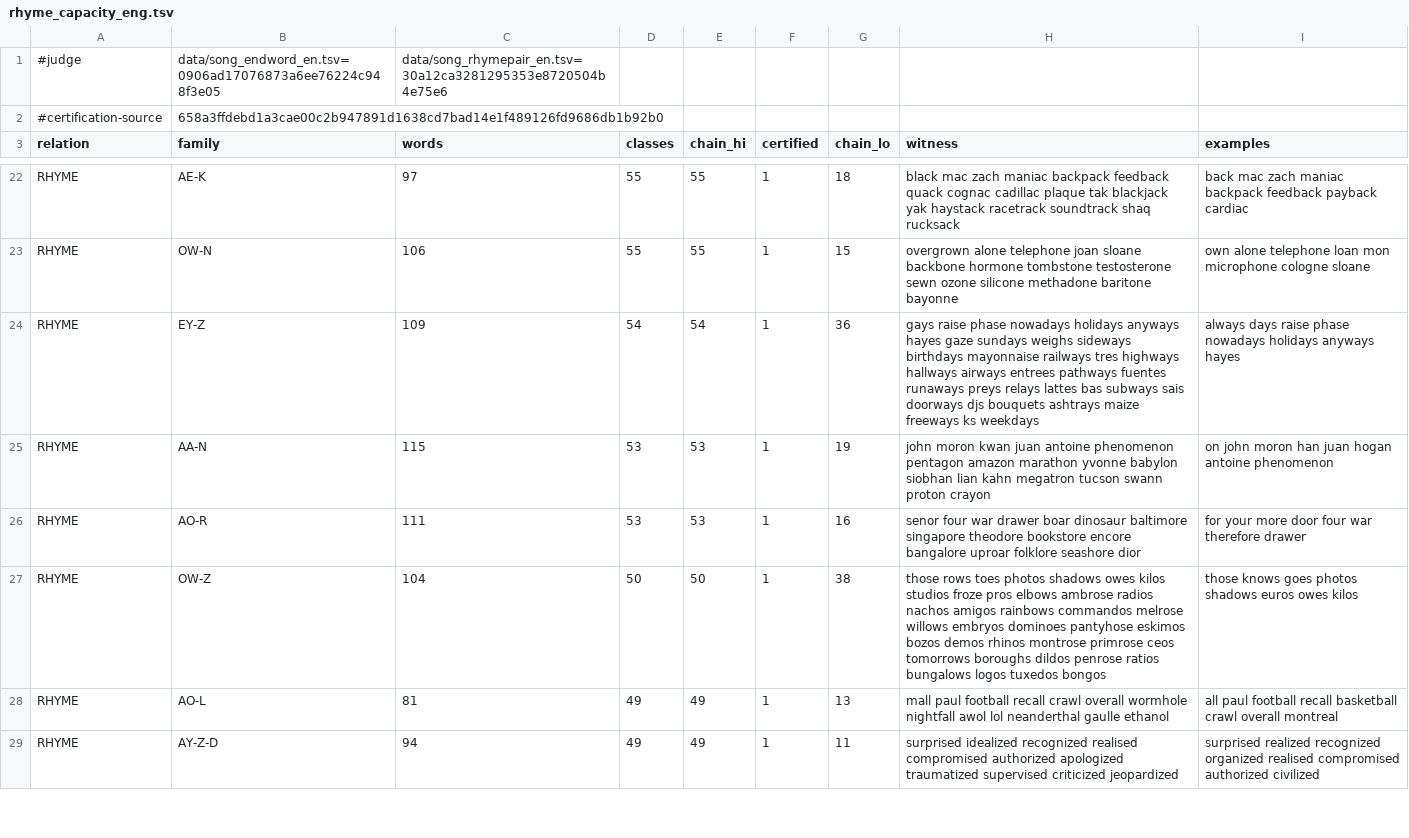
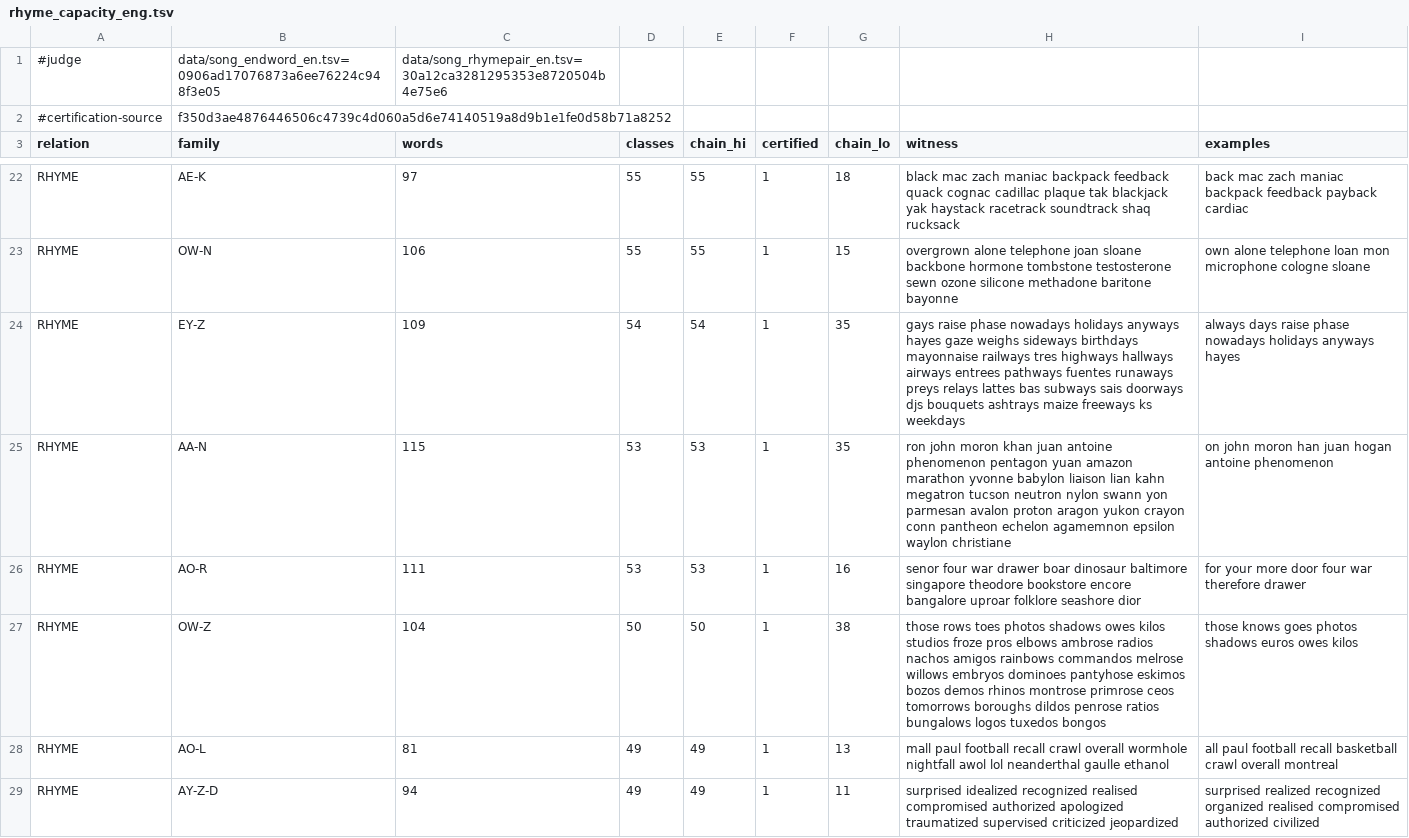
Before and after one commit to WeningerII/CodexMusica, a TSV file: lyric-harness/data/rhyme_capacity_eng.tsv, drawn as a sheet; only a part is shown, gaps mark what is left out; the diff covers the shown part only.

```diff
--- a/lyric-harness/data/rhyme_capacity_eng.tsv
+++ b/lyric-harness/data/rhyme_capacity_eng.tsv
@@ -1,3 +1,3 @@
 #judge	data/song_endword_en.tsv=0906ad17076873a6ee76224c948f3e05	data/song_rhymepair_en.tsv=30a12ca3281295353e8720504b4e75e6
-#certification-source	658a3ffdebd1a3cae00c2b947891d1638cd7bad14e1f489126fd9686db1b92b0
+#certification-source	f350d3ae4876446506c4739c4d060a5d6e74140519a8d9b1e1fe0d58b71a8252
 relation	family	words	classes	chain_hi	certified	chain_lo	witness	examples
@@ -23,4 +23,4 @@ RHYME	AE-K	97	55	55	1	18	black mac zach maniac backpack feedback quack cognac ca
 RHYME	OW-N	106	55	55	1	15	overgrown alone telephone joan sloane backbone hormone tombstone testosterone sewn ozone silicone methadone baritone bayonne	own alone telephone loan mon microphone cologne sloane
-RHYME	EY-Z	109	54	54	1	36	gays raise phase nowadays holidays anyways hayes gaze sundays weighs sideways birthdays mayonnaise railways tres highways hallways airways entrees pathways fuentes runaways preys relays lattes bas subways sais doorways djs bouquets ashtrays maize freeways ks weekdays	always days raise phase nowadays holidays anyways hayes
-RHYME	AA-N	115	53	53	1	19	john moron kwan juan antoine phenomenon pentagon amazon marathon yvonne babylon siobhan lian kahn megatron tucson swann proton crayon	on john moron han juan hogan antoine phenomenon
+RHYME	EY-Z	109	54	54	1	35	gays raise phase nowadays holidays anyways hayes gaze weighs sideways birthdays mayonnaise railways tres highways hallways airways entrees pathways fuentes runaways preys relays lattes bas subways sais doorways djs bouquets ashtrays maize freeways ks weekdays	always days raise phase nowadays holidays anyways hayes
+RHYME	AA-N	115	53	53	1	35	ron john moron khan juan antoine phenomenon pentagon yuan amazon marathon yvonne babylon liaison lian kahn megatron tucson neutron nylon swann yon parmesan avalon proton aragon yukon crayon conn pantheon echelon agamemnon epsilon waylon christiane	on john moron han juan hogan antoine phenomenon
 RHYME	AO-R	111	53	53	1	16	senor four war drawer boar dinosaur baltimore singapore theodore bookstore encore bangalore uproar folklore seashore dior	for your more door four war therefore drawer
```
Also changed, not shown: 22 edited cells elsewhere in this file, 6 other files.
